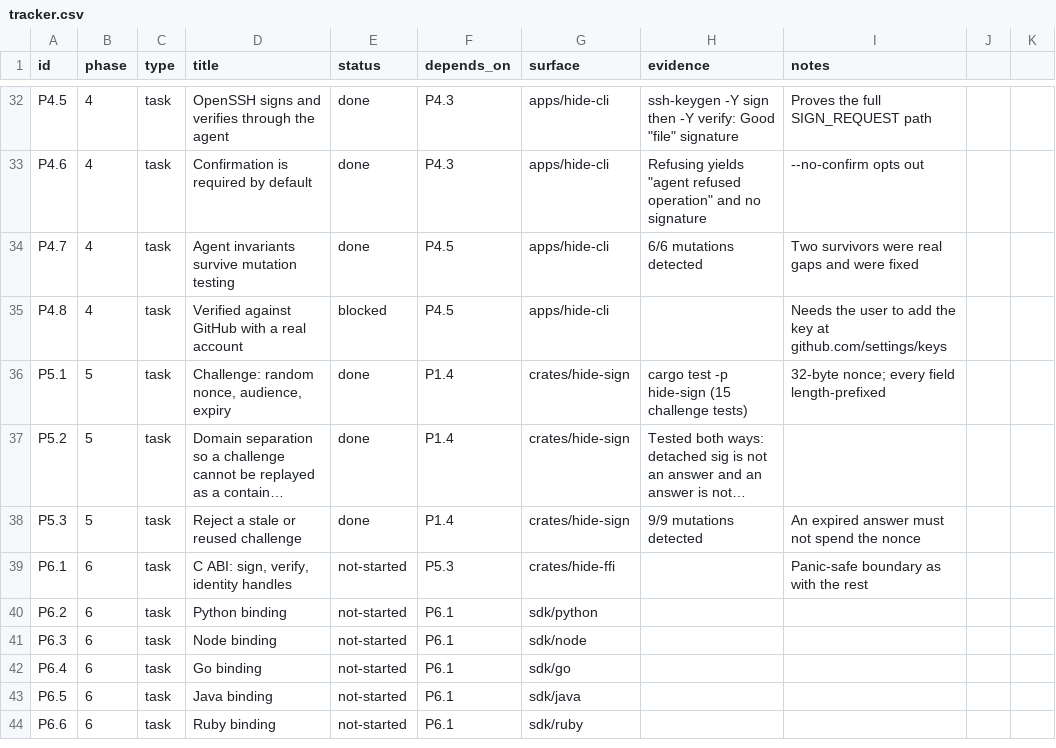
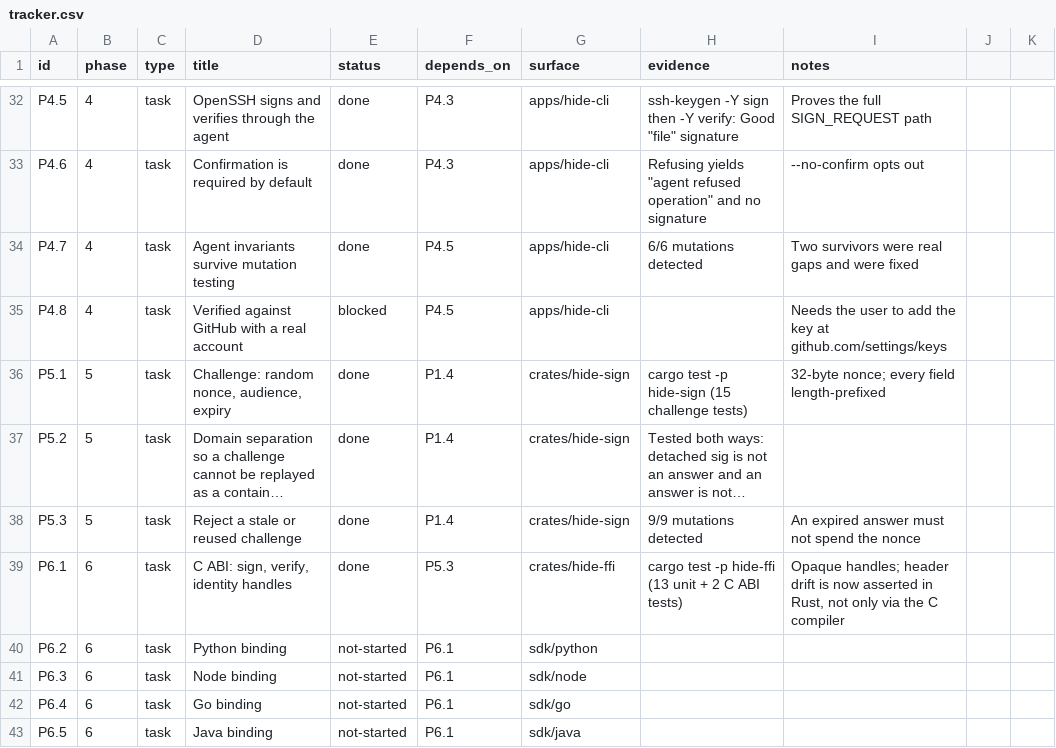
Before and after one commit to hide-protocol/hide, a CSV file: docs/tracker.csv, drawn as a sheet; only a part is shown, gaps mark what is left out; the shorter side is filled out with more unchanged rows; long unchanged cells end in …; the diff names each change by its address in the sheet, - before the commit and + after, or states it on an @@ line.

Commit message:
feat(ffi): expose signing, verification and challenges over the C ABI
Every binding calls this, so the signing surface has to exist here before
any of the eight SDKs can offer it. Signing identities are opaque
handles, like secret keys: a caller can sign and cannot export the seed.

A key file that predates signatures carries no signing seed. It fails
with HIDE_ERR_NOT_A_KEY rather than deriving something plausible, since
signing under a key nobody expects is worse than refusing.

hide_challenge_accept takes a HideSpentNonces record rather than being a
pure function, because a replayed answer is a genuine signature and only
the verifier can tell it has been seen before. Two new status codes name
the two ways an answer fails: expired and replayed.

The header is hand-written and could drift from Rust silently. The C
round-trip only catches constants it happens to exercise, and it is
skipped where no C compiler exists, so a Rust test now reads hide.h and
asserts every constant. Verified by mutation: changing one value in the
header fails the test.

```diff
--- a/docs/tracker.csv
+++ b/docs/tracker.csv
-E39 (status): not-started
+E39 (status): done
-H39 (evidence): (empty)
+H39 (evidence): cargo test -p hide-ffi (13 unit + 2 C ABI tests)
-I39 (notes): Panic-safe boundary as with the rest
+I39 (notes): Opaque handles; header drift is now asserted in Rust, not only via the C compiler
```
Also changed, not shown: 5 other files.
